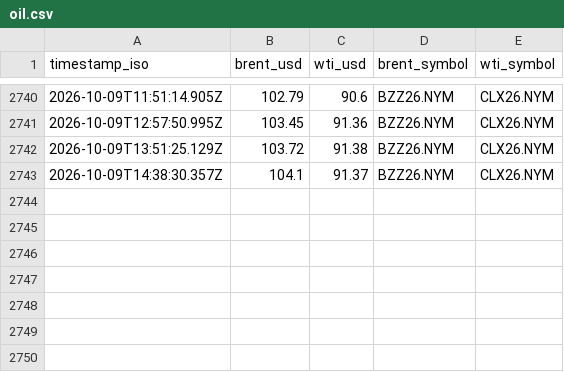
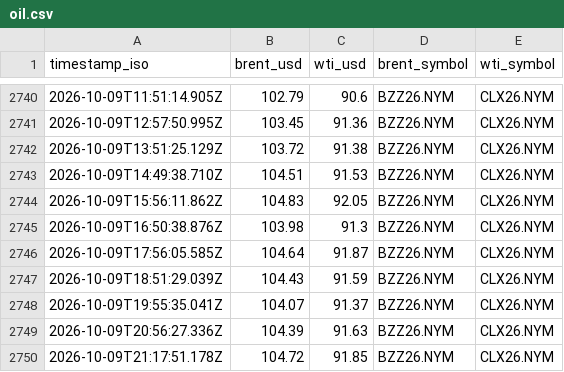
Before and after one commit to jasonhjohnson/strait-of-hormuz-data, a CSV file: data/oil.csv, drawn as a sheet; only a part is shown, gaps mark what is left out.

```diff
--- a/data/oil.csv
+++ b/data/oil.csv
@@ -2742,2 +2742,9 @@ timestamp_iso,brent_usd,wti_usd,brent_symbol,wti_symbol
 2026-10-09T13:51:25.129Z,103.72,91.38,BZZ26.NYM,CLX26.NYM
-2026-10-09T14:38:30.357Z,104.1,91.37,BZZ26.NYM,CLX26.NYM
+2026-10-09T14:49:38.710Z,104.51,91.53,BZZ26.NYM,CLX26.NYM
+2026-10-09T15:56:11.862Z,104.83,92.05,BZZ26.NYM,CLX26.NYM
+2026-10-09T16:50:38.876Z,103.98,91.3,BZZ26.NYM,CLX26.NYM
+2026-10-09T17:56:05.585Z,104.64,91.87,BZZ26.NYM,CLX26.NYM
+2026-10-09T18:51:29.039Z,104.43,91.59,BZZ26.NYM,CLX26.NYM
+2026-10-09T19:55:35.041Z,104.07,91.37,BZZ26.NYM,CLX26.NYM
+2026-10-09T20:56:27.336Z,104.39,91.63,BZZ26.NYM,CLX26.NYM
+2026-10-09T21:17:51.178Z,104.72,91.85,BZZ26.NYM,CLX26.NYM
```
Also changed, not shown: data/events.csv, data/hormuz-index-daily.csv, 5 other files.
